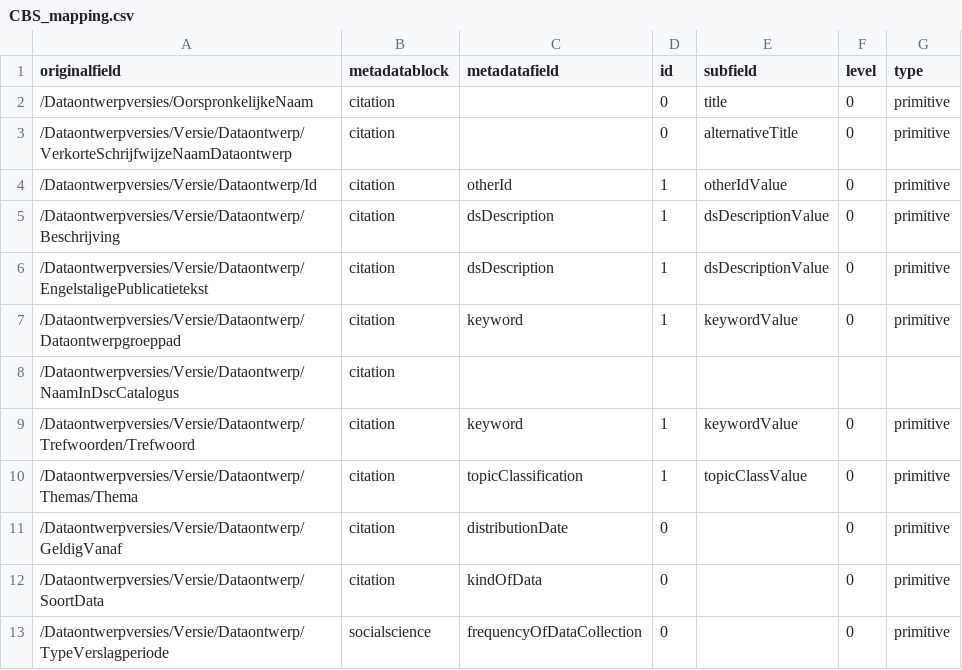
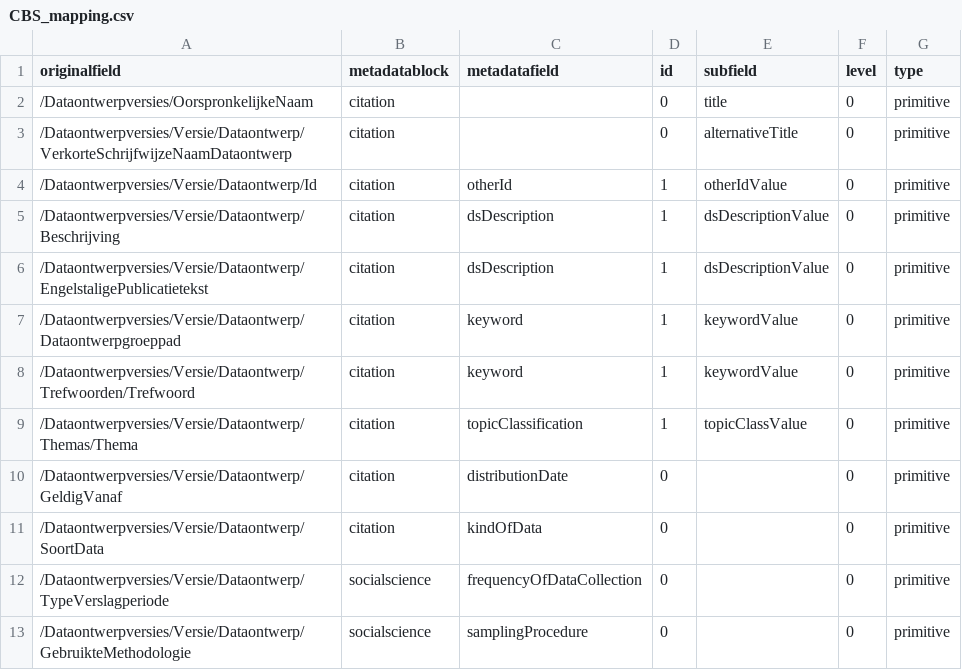
Before and after one commit to LauraHuisintveld/semaf-client, a CSV file: semantic-mappings/Version2/CBS_mapping.csv, drawn as a sheet; only a part is shown; the shorter side is filled out with more unchanged rows; the diff names each change by its address in the sheet, - before the commit and + after, or states it on an @@ line.

Commit message:
Update CBS_mapping.csv

```diff
--- a/semantic-mappings/Version2/CBS_mapping.csv
+++ b/semantic-mappings/Version2/CBS_mapping.csv
-row 8: /Dataontwerpversies/Versie/Dataontwerp/NaamInDscCatalogus | citation
```
